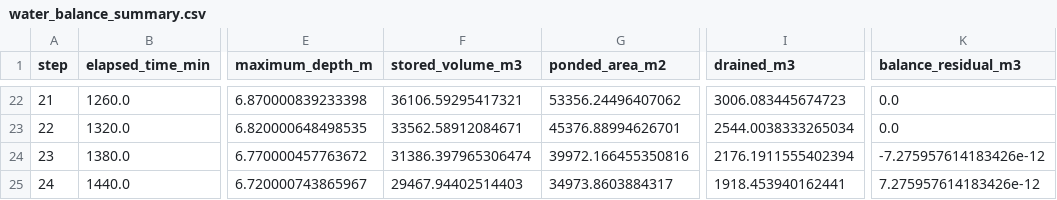
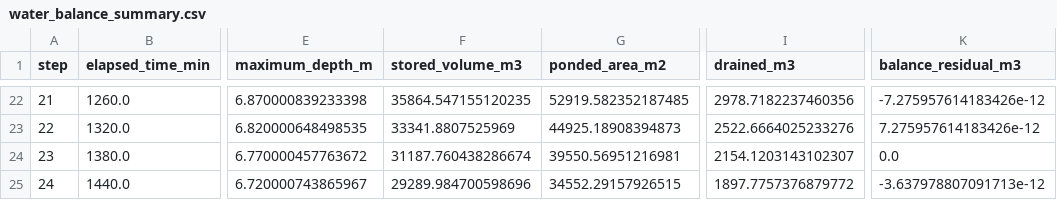
Before and after one commit to junhongo-ccs/naisui, a CSV file: data/naisui_poc/02_processed/pysheds_surface_routing_buildings/plateau2025_v2_bldg050/sc_153mmh_24h_690mm_official/water_balance_summary.csv, drawn as a sheet; only a part is shown, gaps mark what is left out; the diff covers the shown part only; the diff names each change by its address in the sheet, - before the commit and + after, or states it on an @@ line.

```diff
--- a/data/naisui_poc/02_processed/pysheds_surface_routing_buildings/plateau2025_v2_bldg050/sc_153mmh_24h_690mm_official/water_balance_summary.csv
+++ b/data/naisui_poc/02_processed/pysheds_surface_routing_buildings/plateau2025_v2_bldg050/sc_153mmh_24h_690mm_official/water_balance_summary.csv
-F22 (stored_volume_m3): 36106.59295417321
+F22 (stored_volume_m3): 35864.547155120235
-G22 (ponded_area_m2): 53356.24496407062
+G22 (ponded_area_m2): 52919.582352187485
-I22 (drained_m3): 3006.083445674723
+I22 (drained_m3): 2978.7182237460356
-K22 (balance_residual_m3): 0.0
+K22 (balance_residual_m3): -7.275957614183426e-12
-F23 (stored_volume_m3): 33562.58912084671
+F23 (stored_volume_m3): 33341.8807525969
-G23 (ponded_area_m2): 45376.88994626701
+G23 (ponded_area_m2): 44925.18908394873
-I23 (drained_m3): 2544.0038333265034
+I23 (drained_m3): 2522.6664025233276
-K23 (balance_residual_m3): 0.0
+K23 (balance_residual_m3): 7.275957614183426e-12
-F24 (stored_volume_m3): 31386.397965306474
+F24 (stored_volume_m3): 31187.760438286674
-G24 (ponded_area_m2): 39972.166455350816
+G24 (ponded_area_m2): 39550.56951216981
-I24 (drained_m3): 2176.1911555402394
+I24 (drained_m3): 2154.1203143102307
-K24 (balance_residual_m3): -7.275957614183426e-12
+K24 (balance_residual_m3): 0.0
-F25 (stored_volume_m3): 29467.94402514403
+F25 (stored_volume_m3): 29289.984700598696
-G25 (ponded_area_m2): 34973.8603884317
+G25 (ponded_area_m2): 34552.29157926515
-I25 (drained_m3): 1918.453940162441
+I25 (drained_m3): 1897.7757376879772
-K25 (balance_residual_m3): 7.275957614183426e-12
+K25 (balance_residual_m3): -3.637978807091713e-12
```
Also changed, not shown: 32 edited cells elsewhere in this file, data/naisui_poc/02_processed/pysheds_surface_routing_buildings/plateau2025_v2_bldg030/sc_153mmh_24h_690mm_official/water_balance_summary.csv, data/naisui_poc/02_processed/pysheds_surface_routing_buildings/plateau2025_v2_bldg070/sc_153mmh_24h_690mm_official/water_balance_summary.csv, 41 other files.
